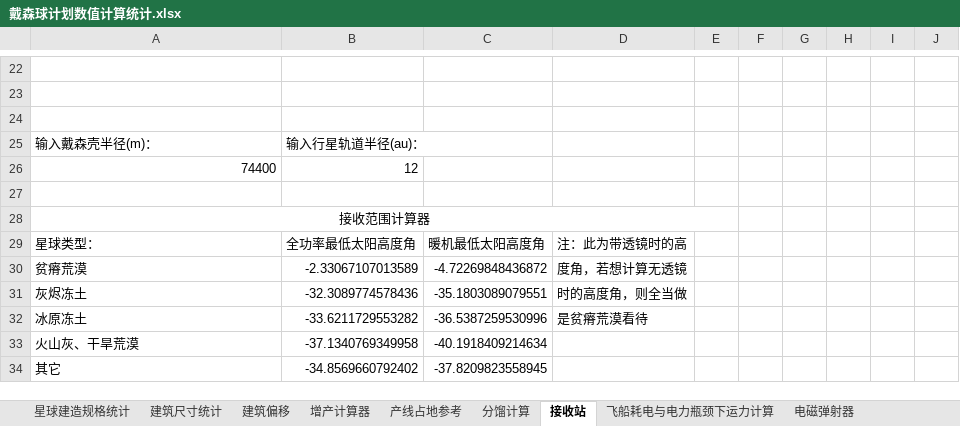
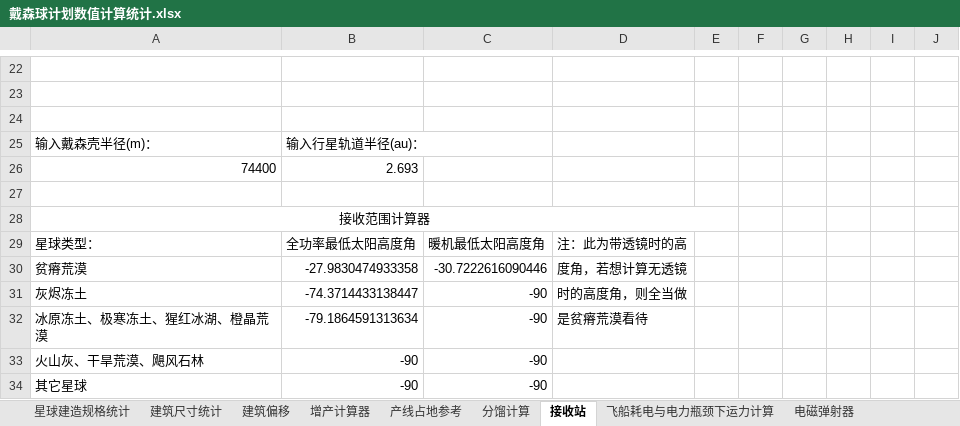
Before and after one commit to DSPBluePrints/DataAnalysis, an Excel workbook: 【莳槡】戴森球计划数值计算统计(更新中)/戴森球计划数值计算统计.xlsx, sheet 接收站, drawn as a sheet; only a part is shown, gaps mark what is left out; values as stored, in another font and other column widths than the file's, no borders; removed rows and columns are numbered as before the commit, all else as after; the diff names each change by its address in the sheet, - before the commit and + after, or states it on an @@ line.

```diff
--- a/【莳槡】戴森球计划数值计算统计(更新中)/戴森球计划数值计算统计.xlsx (sheet 接收站)
+++ b/【莳槡】戴森球计划数值计算统计(更新中)/戴森球计划数值计算统计.xlsx (sheet 接收站)
-B26: 12
+B26: 2.693
-B30: -2.33067107013589
+B30: -27.9830474933358
-C30: -4.72269848436872
+C30: -30.7222616090446
-B31: -32.3089774578436
+B31: -74.3714433138447
-C31: -35.1803089079551
+C31: -90
-row 32: 冰原冻土 | -33.6211729553282 | -36.5387259530996 | 是贫瘠荒漠看待
-row 33: 火山灰、干旱荒漠 | -37.1340769349958 | -40.1918409214634
-row 34: 其它 | -34.8569660792402 | -37.8209823558945
+row 32: 冰原冻土、极寒冻土、猩红冰湖、橙晶荒漠 | -79.1864591313634 | -90 | 是贫瘠荒漠看待
+row 33: 火山灰、干旱荒漠、飓风石林 | -90 | -90
+row 34: 其它星球 | -90 | -90
```
Also changed, not shown: other sheet tabs, charts or pictures.
